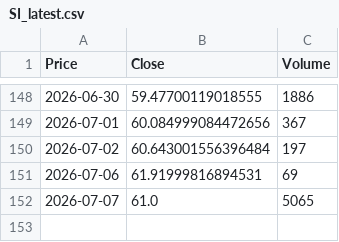
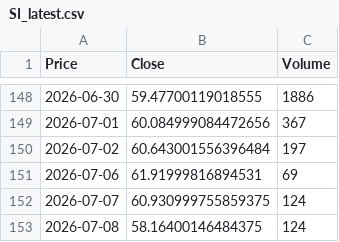
Before and after one commit to JONG1510/FPNA-python, a CSV file: data/SI_latest.csv, drawn as a sheet; only a part is shown, gaps mark what is left out; the diff names each change by its address in the sheet, - before the commit and + after, or states it on an @@ line.

```diff
--- a/data/SI_latest.csv
+++ b/data/SI_latest.csv
-B152 (Close): 61.0
+B152 (Close): 60.930999755859375
-C152 (Volume): 5065
+C152 (Volume): 124
+row 153: 2026-07-08 | 58.16400146484375 | 124
```
Also changed, not shown: data/GC_latest.csv.
